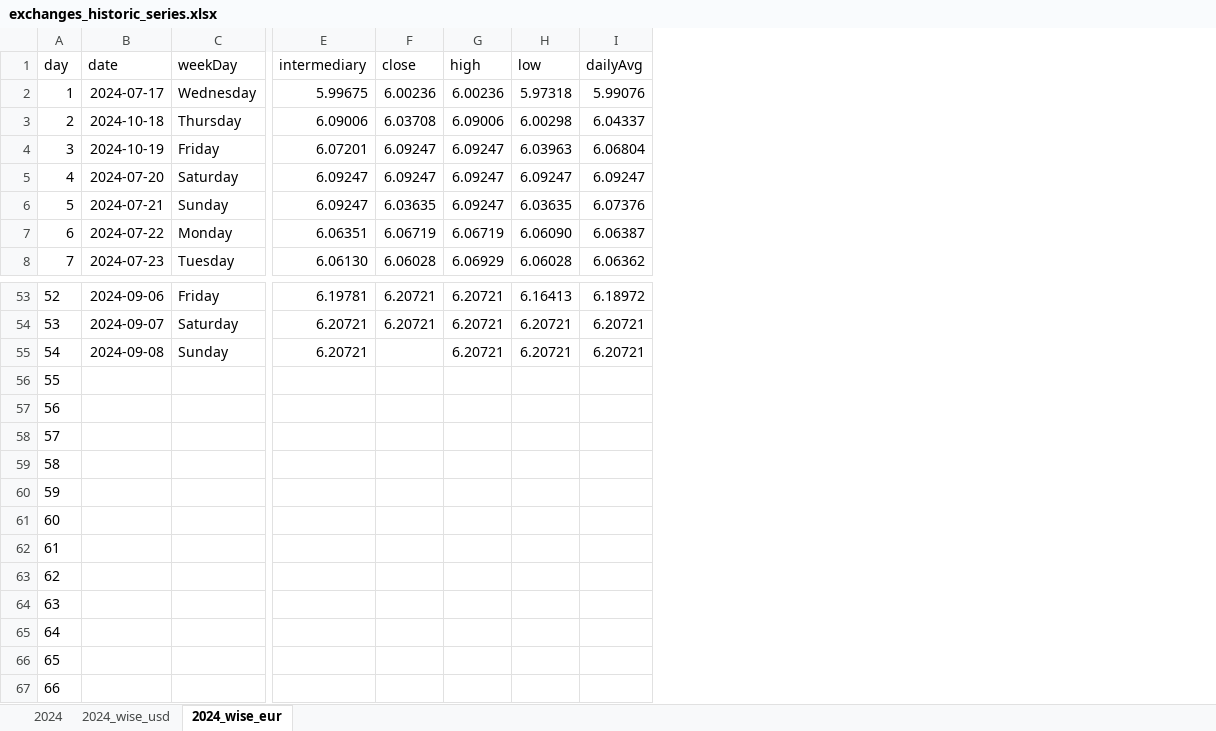
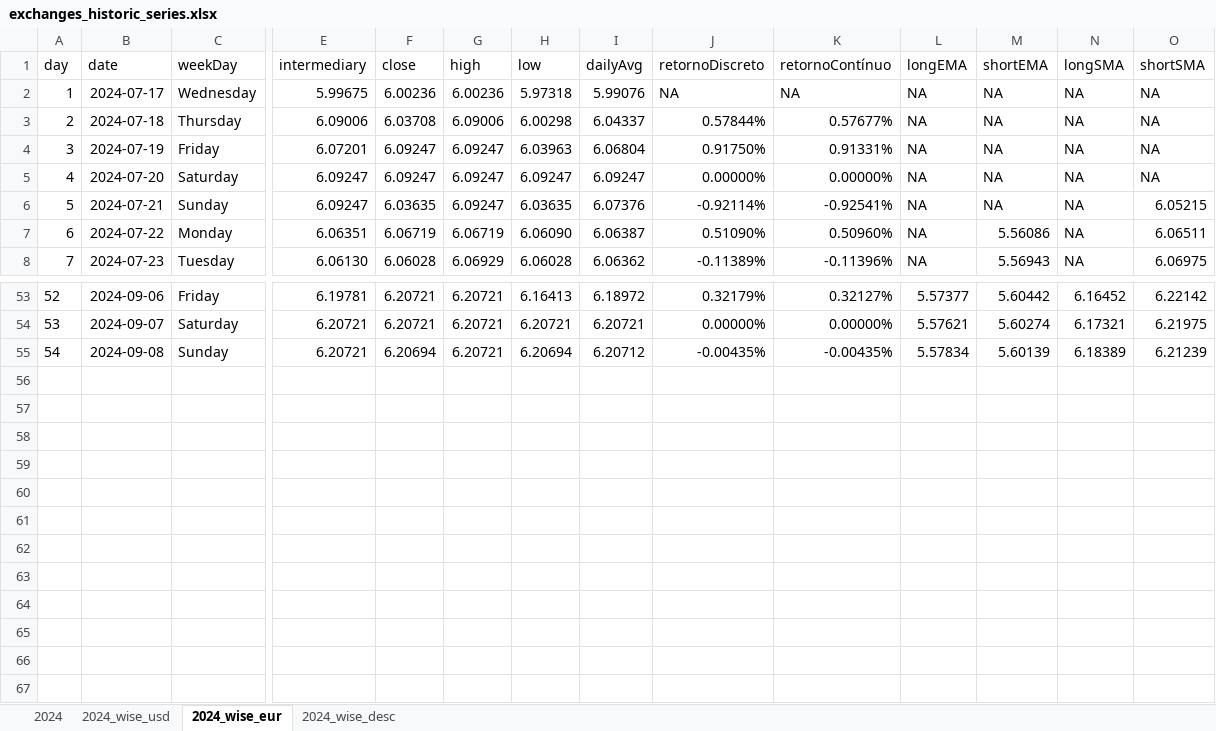
Before and after one commit to tassiaaccioly/rxchange, an Excel workbook: excel/exchanges_historic_series.xlsx, sheet 2024_wise_eur, drawn as a sheet; only a part is shown, gaps mark what is left out; values as stored, in another font and other column widths than the file's, no borders; removed rows and columns are numbered as before the commit, all else as after; rows hold the shown columns only; the diff names each change by its address in the sheet, - before the commit and + after, or states it on an @@ line.

```diff
--- a/excel/exchanges_historic_series.xlsx (sheet 2024_wise_eur)
+++ b/excel/exchanges_historic_series.xlsx (sheet 2024_wise_eur)
+sheet tab: 2024_wise_desc
+column J (retornoDiscreto), rows 2-8: NA | 0.57844% | 0.91750% | 0.00000% | -0.92114% | 0.51090% | -0.11389%; rows 53-55: 0.32179% | 0.00000% | -0.00435%
+column K (retornoContínuo), rows 2-8: NA | 0.57677% | 0.91331% | 0.00000% | -0.92541% | 0.50960% | -0.11396%; rows 53-55: 0.32127% | 0.00000% | -0.00435%
+column L (longEMA), rows 2-8: all NA; rows 53-55: 5.57377 | 5.57621 | 5.57834
+column M (shortEMA), rows 2-8: NA | NA | NA | NA | NA | 5.56086 | 5.56943; rows 53-55: 5.60442 | 5.60274 | 5.60139
+column N (longSMA), rows 2-8: all NA; rows 53-55: 6.16452 | 6.17321 | 6.18389
+column O (shortSMA), rows 2-8: NA | NA | NA | NA | 6.05215 | 6.06511 | 6.06975; rows 53-55: 6.22142 | 6.21975 | 6.21239
-B3 (date): 2024-10-18
+B3 (date): 2024-07-18
-B4 (date): 2024-10-19
+B4 (date): 2024-07-19
-F55 (close): (empty)
+F55 (close): 6.20694
-H55 (low): 6.20721
+H55 (low): 6.20694
-I55 (dailyAvg): 6.20721
+I55 (dailyAvg): 6.20712
-row 56: 55
-row 57: 56
-row 58: 57
-row 59: 58
-row 60: 59
-row 61: 60
-row 62: 61
-row 63: 62
-row 64: 63
-row 65: 64
-row 66: 65
-row 67: 66
```
Also changed, not shown: sheet 2024_wise_usd, sheet 2024.
